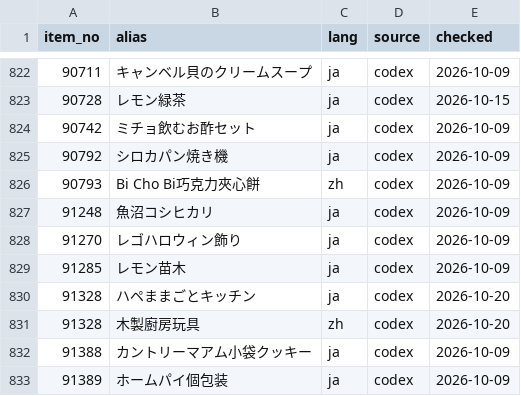
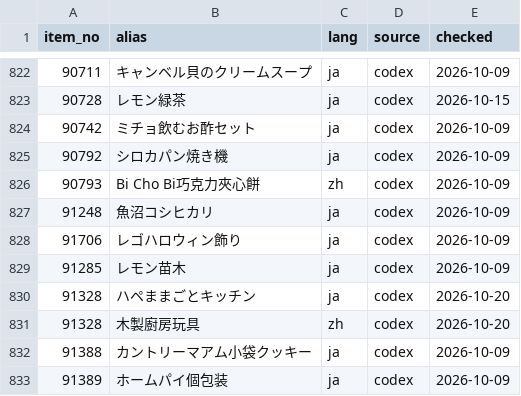
Before and after one commit to iPliny/costco-price-jp, a CSV file: data/search_aliases.csv, drawn as a sheet; only a part is shown, gaps mark what is left out.

```diff
--- a/data/search_aliases.csv
+++ b/data/search_aliases.csv
@@ -827,3 +827,3 @@ item_no,alias,lang,source,checked
 91248,魚沼コシヒカリ,ja,codex,2026-10-09
-91270,レゴハロウィン飾り,ja,codex,2026-10-09
+91706,レゴハロウィン飾り,ja,codex,2026-10-09
 91285,レモン苗木,ja,codex,2026-10-09
```
Also changed, not shown: data/observations.csv, data/product_categories.csv.
